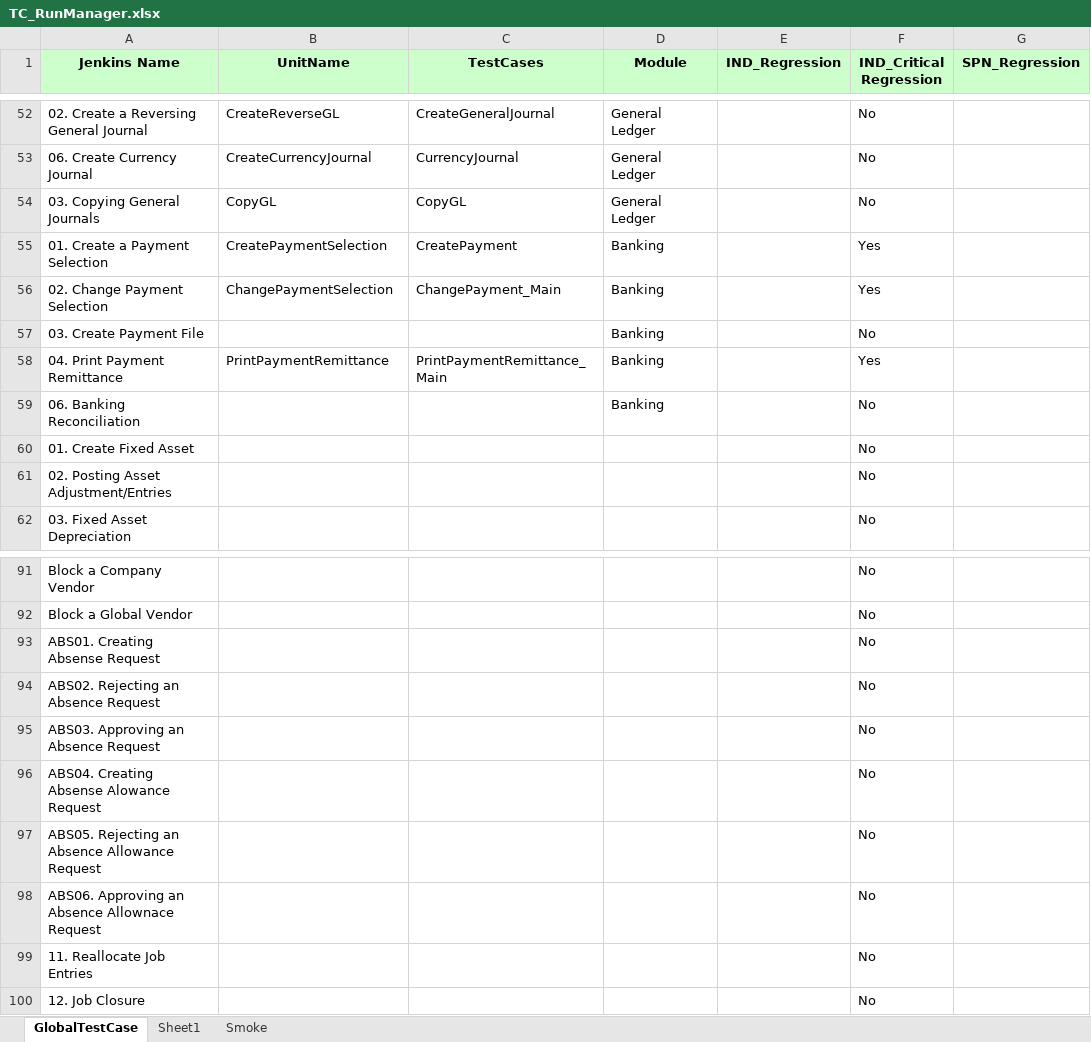
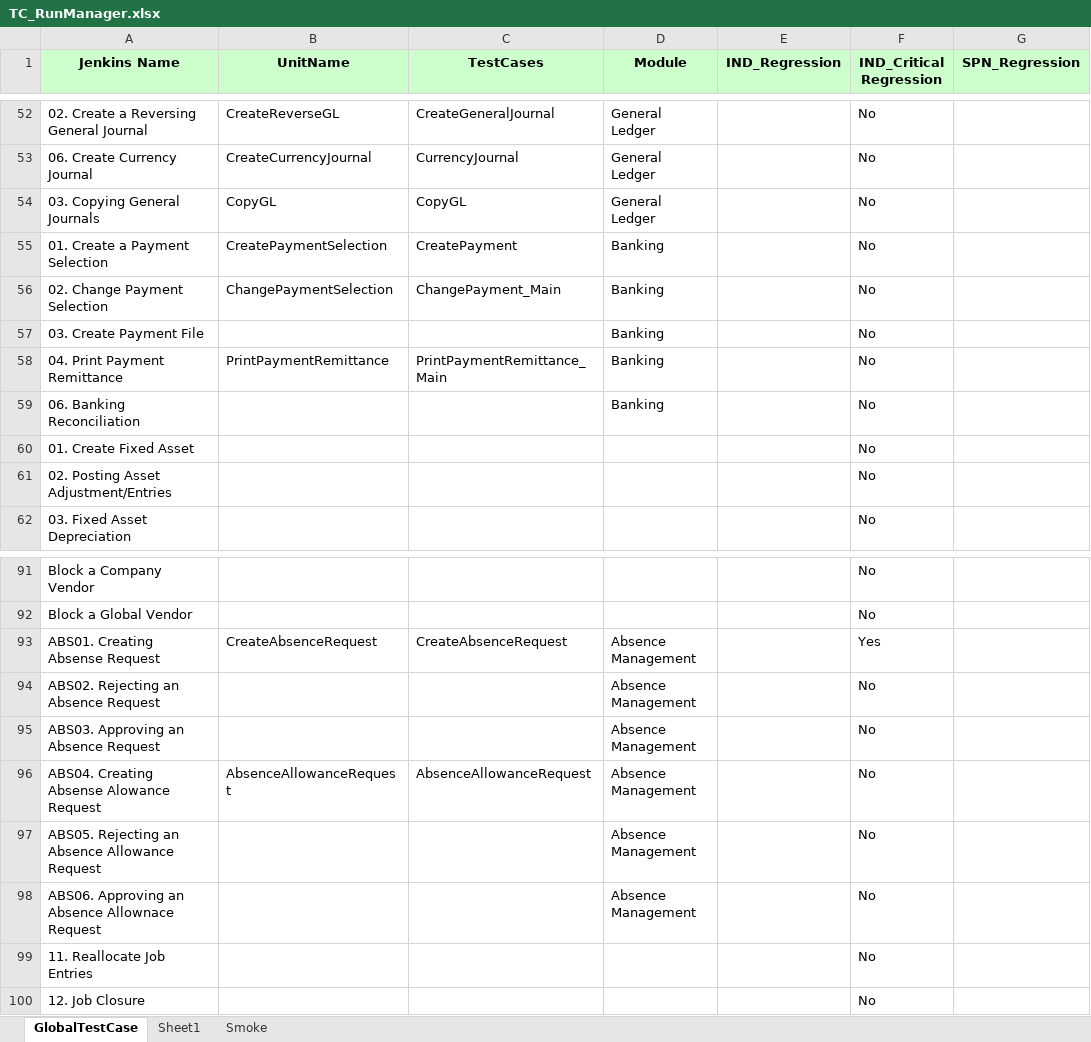
Before and after one commit to Thiyagarajan2022/GlobalTestSuiteAutomation1, an Excel workbook: WppRegpack/TestResource/TC_RunManager.xlsx, sheet GlobalTestCase, drawn as a sheet; only a part is shown, gaps mark what is left out; values as stored, in another font and other column widths than the file's, no borders; the diff names each change by its address in the sheet, - before the commit and + after, or states it on an @@ line.

```diff
--- a/WppRegpack/TestResource/TC_RunManager.xlsx (sheet GlobalTestCase)
+++ b/WppRegpack/TestResource/TC_RunManager.xlsx (sheet GlobalTestCase)
-F55:F56 (IND_Critical Regression): Yes
+F55:F56 (IND_Critical Regression): No
-F58 (IND_Critical Regression): Yes
+F58 (IND_Critical Regression): No
-B93 (UnitName): (empty)
+B93 (UnitName): CreateAbsenceRequest
-C93 (TestCases): (empty)
+C93 (TestCases): CreateAbsenceRequest
-D93:D98 (Module): (empty)
+D93:D98 (Module): Absence Management
-F93 (IND_Critical Regression): No
+F93 (IND_Critical Regression): Yes
-B96 (UnitName): (empty)
+B96 (UnitName): AbsenceAllowanceRequest
-C96 (TestCases): (empty)
+C96 (TestCases): AbsenceAllowanceRequest
```
Also changed, not shown: WppRegpack/TestResource/EnvParamaters.xlsx, WppRegpack/TestResource/Regression/DS_IND_REGRESSION.xlsx.
